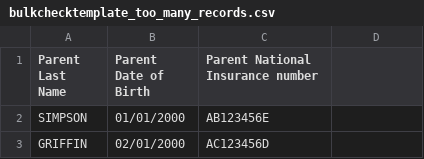
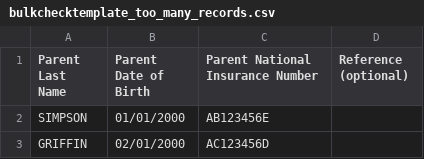
Before and after one commit to DFE-Digital/check-childcare-eligibility-admin, a CSV file: CheckChildcareEligibility.Admin.Tests/Resources/bulkchecktemplate_too_many_records.csv, drawn as a sheet; only a part is shown.

Commit message:
ELIG-3568: add reference to Childcare batch uploads

```diff
--- a/CheckChildcareEligibility.Admin.Tests/Resources/bulkchecktemplate_too_many_records.csv
+++ b/CheckChildcareEligibility.Admin.Tests/Resources/bulkchecktemplate_too_many_records.csv
@@ -1,2 +1,2 @@
-Parent Last Name,Parent Date of Birth,Parent National Insurance number
+Parent Last Name,Parent Date of Birth,Parent National Insurance Number,Reference (optional)
 SIMPSON,01/01/2000,AB123456E
```
Also changed, not shown: CheckChildcareEligibility.Admin.Tests/Resources/working_families_small_valid.csv, 24 other files.
